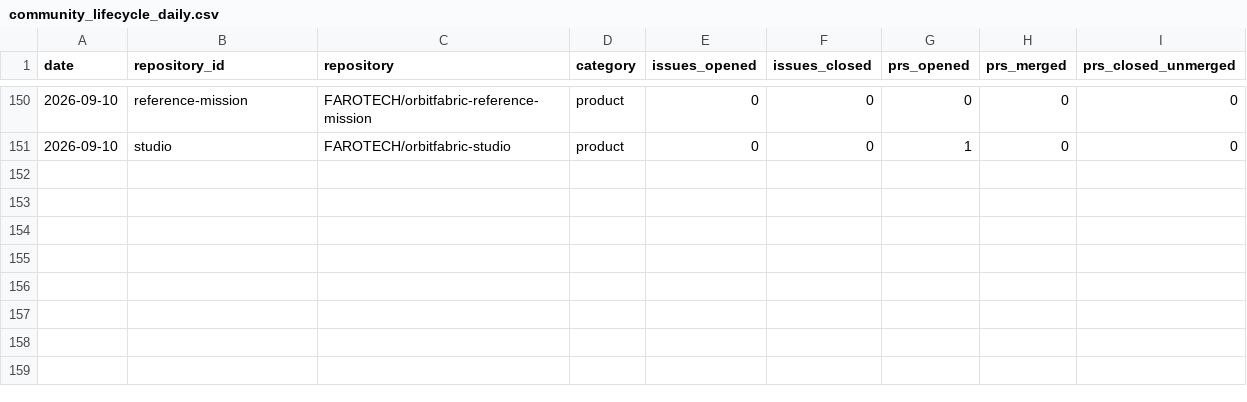
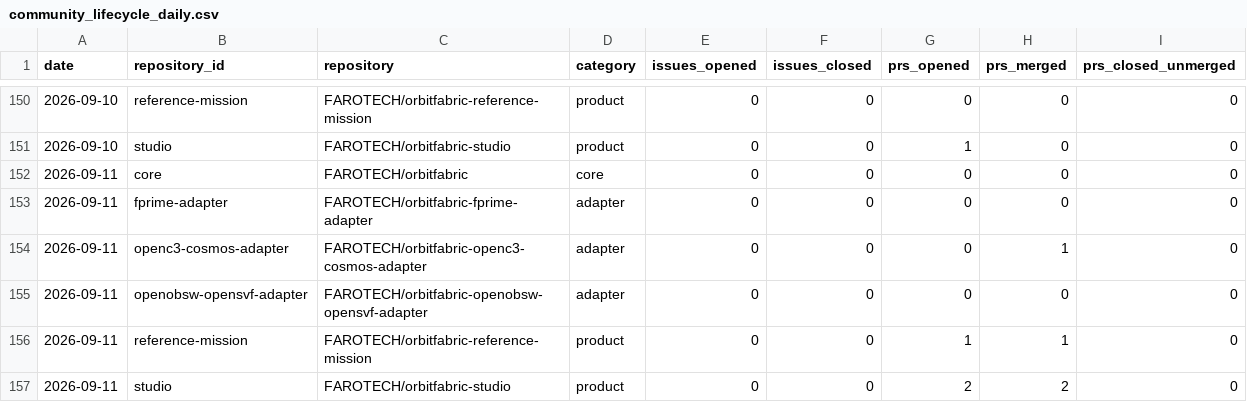
Before and after one commit to FAROTECH/orbitfabric-analytics, a CSV file: analytics/community_lifecycle_daily.csv, drawn as a sheet; only a part is shown, gaps mark what is left out.

```diff
--- a/analytics/community_lifecycle_daily.csv
+++ b/analytics/community_lifecycle_daily.csv
@@ -151 +151,7 @@ date,repository_id,repository,category,issues_opened,issues_closed,prs_opened,pr
 2026-09-10,studio,FAROTECH/orbitfabric-studio,product,0,0,1,0,0
+2026-09-11,core,FAROTECH/orbitfabric,core,0,0,0,0,0
+2026-09-11,fprime-adapter,FAROTECH/orbitfabric-fprime-adapter,adapter,0,0,0,0,0
+2026-09-11,openc3-cosmos-adapter,FAROTECH/orbitfabric-openc3-cosmos-adapter,adapter,0,0,0,1,0
+2026-09-11,openobsw-opensvf-adapter,FAROTECH/orbitfabric-openobsw-opensvf-adapter,adapter,0,0,0,0,0
+2026-09-11,reference-mission,FAROTECH/orbitfabric-reference-mission,product,0,0,1,1,0
+2026-09-11,studio,FAROTECH/orbitfabric-studio,product,0,0,2,2,0
```
Also changed, not shown: analytics/community_daily.csv, analytics/community_participation_daily.csv, 6 other files.
